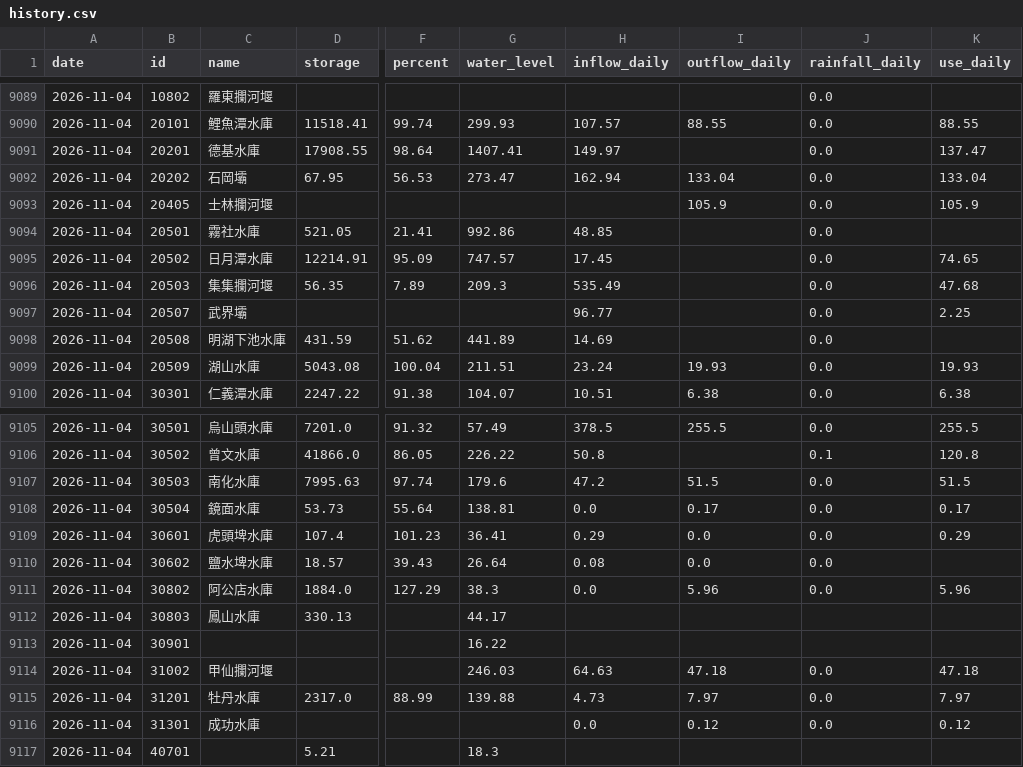
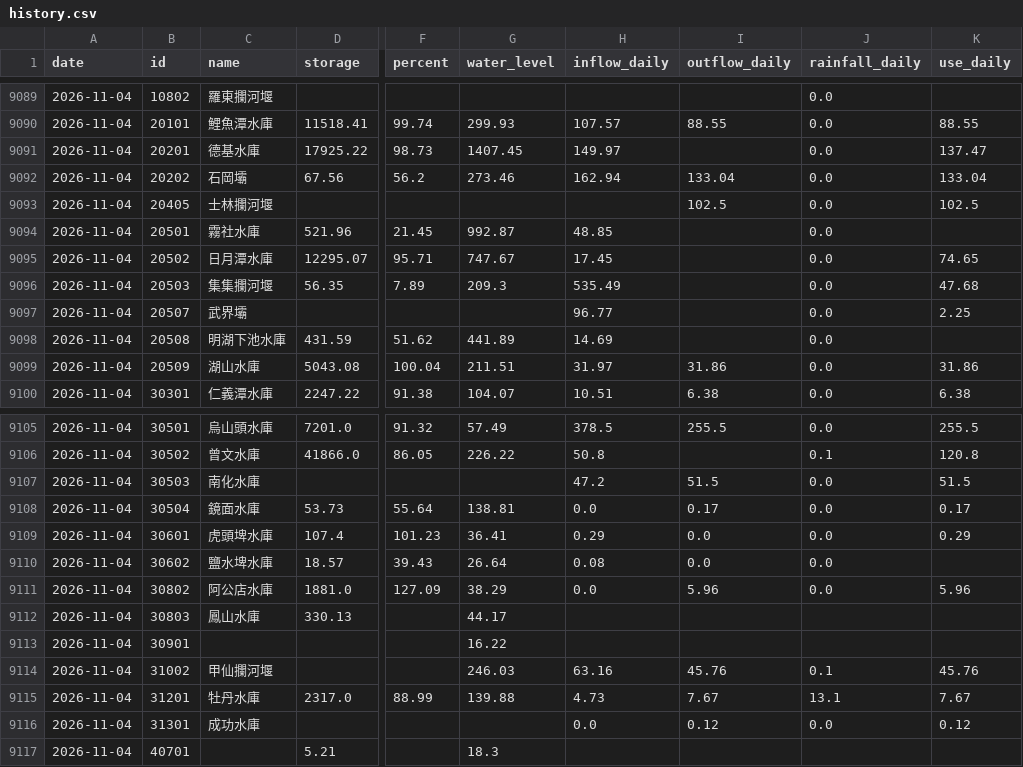
Before and after one commit to test21test21/taiwan-reservoir, a CSV file: data/history.csv, drawn as a sheet; only a part is shown, gaps mark what is left out; the diff covers the shown part only; the diff names each change by its address in the sheet, - before the commit and + after, or states it on an @@ line.

```diff
--- a/data/history.csv
+++ b/data/history.csv
-D9091 (storage): 17908.55
+D9091 (storage): 17925.22
-F9091 (percent): 98.64
+F9091 (percent): 98.73
-G9091 (water_level): 1407.41
+G9091 (water_level): 1407.45
-D9092 (storage): 67.95
+D9092 (storage): 67.56
-F9092 (percent): 56.53
+F9092 (percent): 56.2
-G9092 (water_level): 273.47
+G9092 (water_level): 273.46
-I9093 (outflow_daily): 105.9
+I9093 (outflow_daily): 102.5
-K9093 (use_daily): 105.9
+K9093 (use_daily): 102.5
-D9094 (storage): 521.05
+D9094 (storage): 521.96
-F9094 (percent): 21.41
+F9094 (percent): 21.45
-G9094 (water_level): 992.86
+G9094 (water_level): 992.87
-D9095 (storage): 12214.91
+D9095 (storage): 12295.07
-F9095 (percent): 95.09
+F9095 (percent): 95.71
-G9095 (water_level): 747.57
+G9095 (water_level): 747.67
-H9099 (inflow_daily): 23.24
+H9099 (inflow_daily): 31.97
-I9099 (outflow_daily): 19.93
+I9099 (outflow_daily): 31.86
-K9099 (use_daily): 19.93
+K9099 (use_daily): 31.86
-D9107 (storage): 7995.63
+D9107 (storage): (empty)
-F9107 (percent): 97.74
+F9107 (percent): (empty)
-G9107 (water_level): 179.6
+G9107 (water_level): (empty)
-D9111 (storage): 1884.0
+D9111 (storage): 1881.0
-F9111 (percent): 127.29
+F9111 (percent): 127.09
-G9111 (water_level): 38.3
+G9111 (water_level): 38.29
-H9114 (inflow_daily): 64.63
+H9114 (inflow_daily): 63.16
-I9114 (outflow_daily): 47.18
+I9114 (outflow_daily): 45.76
-J9114 (rainfall_daily): 0.0
+J9114 (rainfall_daily): 0.1
-K9114 (use_daily): 47.18
+K9114 (use_daily): 45.76
-I9115 (outflow_daily): 7.97
+I9115 (outflow_daily): 7.67
-J9115 (rainfall_daily): 0.0
+J9115 (rainfall_daily): 13.1
-K9115 (use_daily): 7.97
+K9115 (use_daily): 7.67
```
Also changed, not shown: 30 edited cells elsewhere in this file, data/power/hourly/2026-11.csv, 4 other files.
